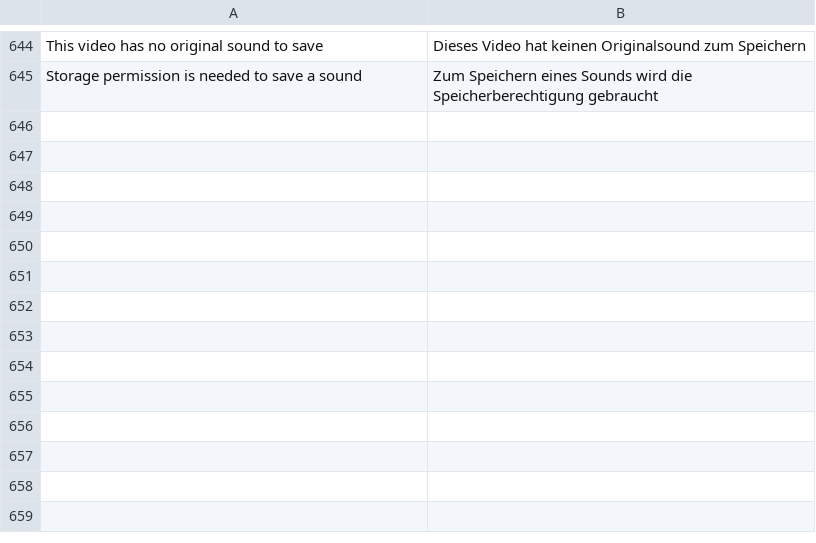
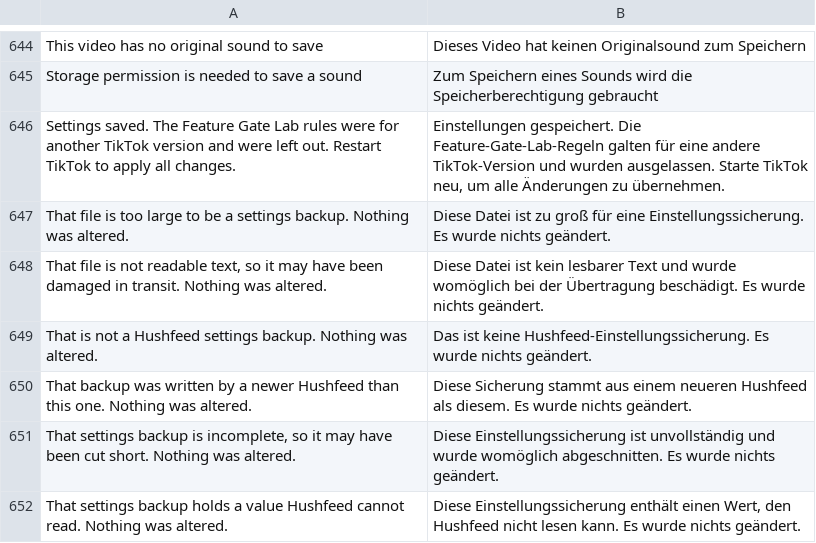
Before and after one commit to SysAdminDoc/hushfeed, a TSV file: extensions/tiktok/src/main/l10n/de.tsv, drawn as a sheet; only a part is shown, gaps mark what is left out.

Commit message:
fix(backup): keep restoring across a retarget, and say which refusal it was
The target stamp exists for the Feature Gate Lab rules, which name gates in one
TikTok build, but it gated the whole file. On the day this project moves to the
next TikTok version, every backup anyone holds would stop restoring, settings
included, for a reason that only concerns the Lab. The settings half does not
depend on the TikTok build and is restored either way; the Lab half is skipped
and left exactly as it is, because a backup for another build is not evidence
that the user wanted no rules, and the success toast says it was left out.

Refusals carry a reason now. Size, encoding, format, schema, incomplete and
value all reached the user as "The settings backup was rejected", so a download
cut short and a backup from a newer Hushfeed read the same and there was nothing
to act on. Each has its own sentence, in all three languages.

One existing test changed: invalidLabVersionRuleAndTrailingInputLeaveSettingsUntouched
asserted that a backup stamped with another TikTok version is refused, which is
the behaviour this item exists to reverse. That one input is removed from its
list, the other four are untouched, and the test is renamed to what it still
covers. The new behaviour has its own test beside it.

Verified: 632 tests pass, lint clean. The new case restores the settings from a
backup stamped 40.0.0 while leaving a Lab rule and the master switch alone, and
four refusals produce four different sentences.

```diff
--- a/extensions/tiktok/src/main/l10n/de.tsv
+++ b/extensions/tiktok/src/main/l10n/de.tsv
@@ -645 +645,8 @@ This video has no original sound to save	Dieses Video hat keinen Originalsound z
 Storage permission is needed to save a sound	Zum Speichern eines Sounds wird die Speicherberechtigung gebraucht
+Settings saved. The Feature Gate Lab rules were for another TikTok version and were left out. Restart TikTok to apply all changes.	Einstellungen gespeichert. Die Feature-Gate-Lab-Regeln galten für eine andere TikTok-Version und wurden ausgelassen. Starte TikTok neu, um alle Änderungen zu übernehmen.
+That file is too large to be a settings backup. Nothing was altered.	Diese Datei ist zu groß für eine Einstellungssicherung. Es wurde nichts geändert.
+That file is not readable text, so it may have been damaged in transit. Nothing was altered.	Diese Datei ist kein lesbarer Text und wurde womöglich bei der Übertragung beschädigt. Es wurde nichts geändert.
+That is not a Hushfeed settings backup. Nothing was altered.	Das ist keine Hushfeed-Einstellungssicherung. Es wurde nichts geändert.
+That backup was written by a newer Hushfeed than this one. Nothing was altered.	Diese Sicherung stammt aus einem neueren Hushfeed als diesem. Es wurde nichts geändert.
+That settings backup is incomplete, so it may have been cut short. Nothing was altered.	Diese Einstellungssicherung ist unvollständig und wurde womöglich abgeschnitten. Es wurde nichts geändert.
+That settings backup holds a value Hushfeed cannot read. Nothing was altered.	Diese Einstellungssicherung enthält einen Wert, den Hushfeed nicht lesen kann. Es wurde nichts geändert.
```
Also changed, not shown: extensions/tiktok/src/main/l10n/in.tsv, 5 other files.
